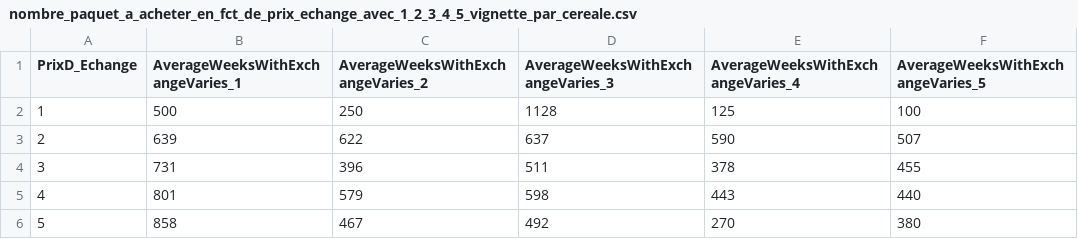
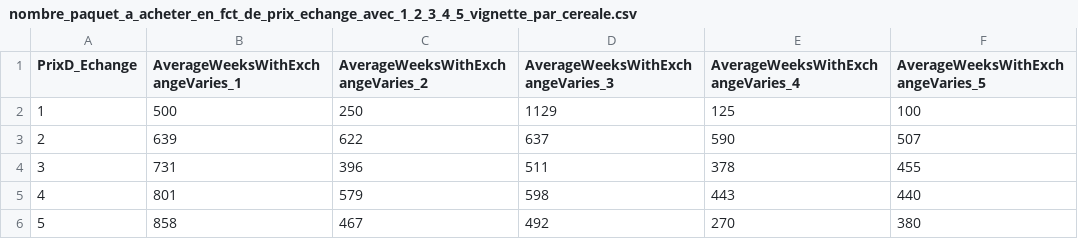
Before and after one commit to Noureddine-t/Coupon-collector-s-simulation, a CSV file: script_r/5_nbr_de_vignette_dans_collection_en_fct_de_prix_echange/nombre_paquet_a_acheter_en_fct_de_prix_echange_avec_1_2_3_4_5_vignette_par_cereale.csv, drawn as a sheet; only a part is shown.

```diff
--- a/script_r/5_nbr_de_vignette_dans_collection_en_fct_de_prix_echange/nombre_paquet_a_acheter_en_fct_de_prix_echange_avec_1_2_3_4_5_vignette_par_cereale.csv
+++ b/script_r/5_nbr_de_vignette_dans_collection_en_fct_de_prix_echange/nombre_paquet_a_acheter_en_fct_de_prix_echange_avec_1_2_3_4_5_vignette_par_cereale.csv
@@ -1,3 +1,3 @@
 PrixD_Echange, AverageWeeksWithExchangeVaries_1, AverageWeeksWithExchangeVaries_2,AverageWeeksWithExchangeVaries_3,AverageWeeksWithExchangeVaries_4,AverageWeeksWithExchangeVaries_5
-1,500,250,1128,125,100
+1,500,250,1129,125,100
 2,639,622,637,590,507
```
Also changed, not shown: 3 other files.
